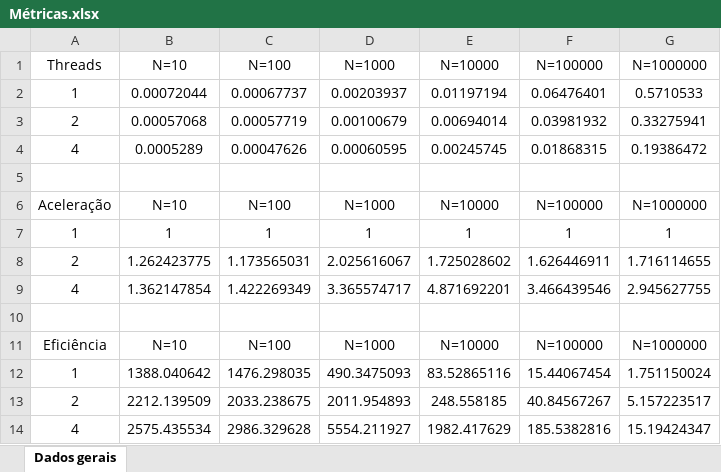
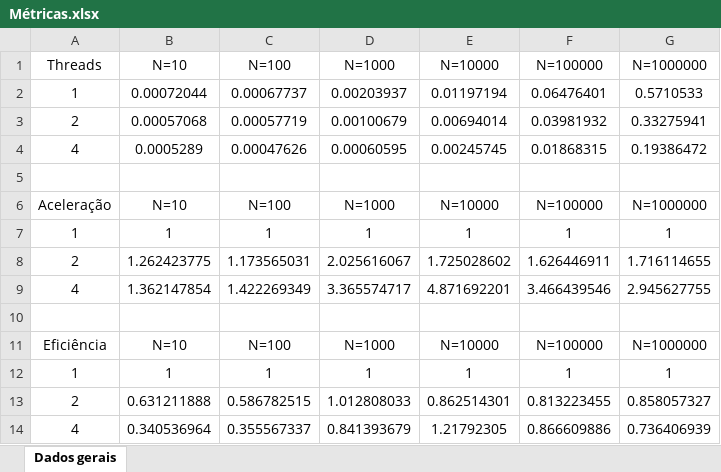
Before and after one commit to brenoms2001/progconc_primes, an Excel workbook: Métricas.xlsx, sheet Dados gerais, drawn as a sheet; values as stored, in another font and other column widths than the file's, no borders; charts and pictures not drawn; removed rows and columns are numbered as before the commit, all else as after; the diff names each change by its address in the sheet, - before the commit and + after, or states it on an @@ line.

Commit message:
FIX: Fixed the efficiency collumn on the Metricas.xlsx file

```diff
--- a/Métricas.xlsx (sheet Dados gerais)
+++ b/Métricas.xlsx (sheet Dados gerais)
-row 12: 1 | 1388.040642 | 1476.298035 | 490.3475093 | 83.52865116 | 15.44067454 | 1.751150024
-row 13: 2 | 2212.139509 | 2033.238675 | 2011.954893 | 248.558185 | 40.84567267 | 5.157223517
-row 14: 4 | 2575.435534 | 2986.329628 | 5554.211927 | 1982.417629 | 185.5382816 | 15.19424347
+row 12: 1 | 1 | 1 | 1 | 1 | 1 | 1
+row 13: 2 | 0.631211888 | 0.586782515 | 1.012808033 | 0.862514301 | 0.813223455 | 0.858057327
+row 14: 4 | 0.340536964 | 0.355567337 | 0.841393679 | 1.21792305 | 0.866609886 | 0.736406939
```
Also changed, not shown: charts or pictures.
